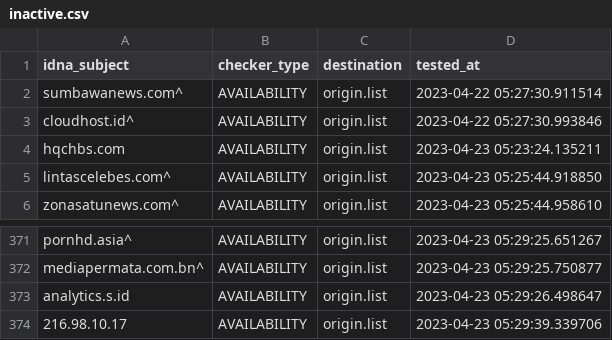
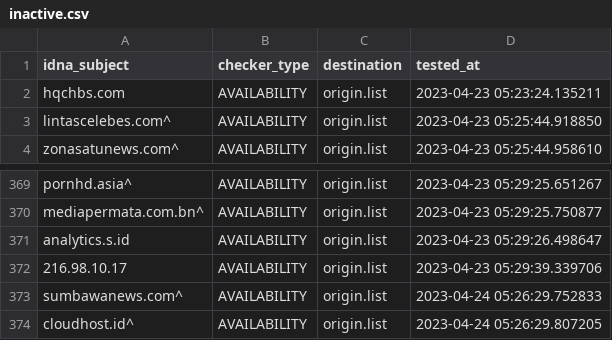
Before and after one commit to dead-hosts/AdBlockID-Plus_realodix, a CSV file: .pyfunceble/inactive.csv, drawn as a sheet; only a part is shown, gaps mark what is left out.

```diff
--- a/.pyfunceble/inactive.csv
+++ b/.pyfunceble/inactive.csv
@@ -1,4 +1,2 @@
 idna_subject,checker_type,destination,tested_at
-sumbawanews.com^,AVAILABILITY,origin.list,2023-04-22 05:27:30.911514
-cloudhost.id^,AVAILABILITY,origin.list,2023-04-22 05:27:30.993846
 hqchbs.com,AVAILABILITY,origin.list,2023-04-23 05:23:24.135211
@@ -374 +372,3 @@ analytics.s.id,AVAILABILITY,origin.list,2023-04-23 05:29:26.498647
 216.98.10.17,AVAILABILITY,origin.list,2023-04-23 05:29:39.339706
+sumbawanews.com^,AVAILABILITY,origin.list,2023-04-24 05:26:29.752833
+cloudhost.id^,AVAILABILITY,origin.list,2023-04-24 05:26:29.807205
```
Also changed, not shown: 14 other files.
